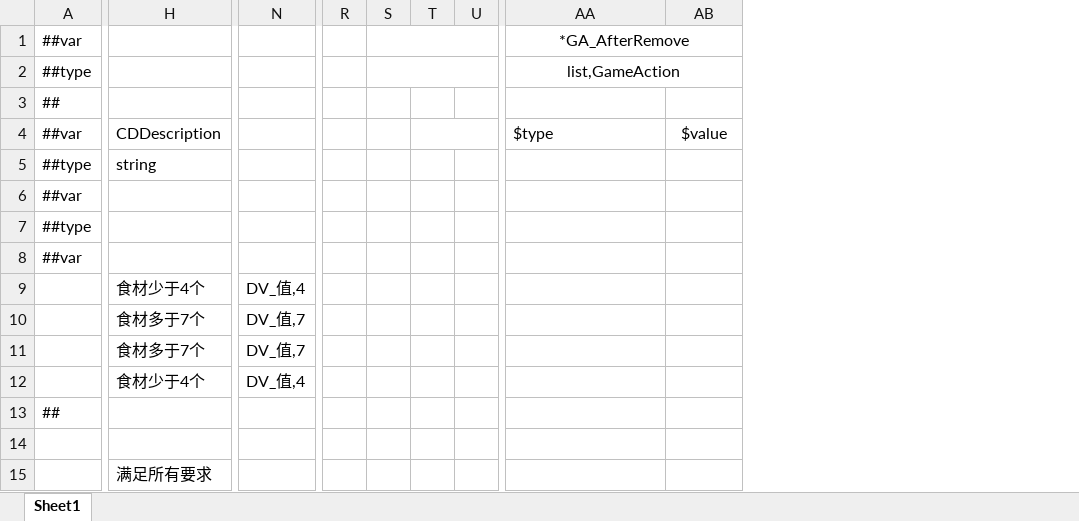
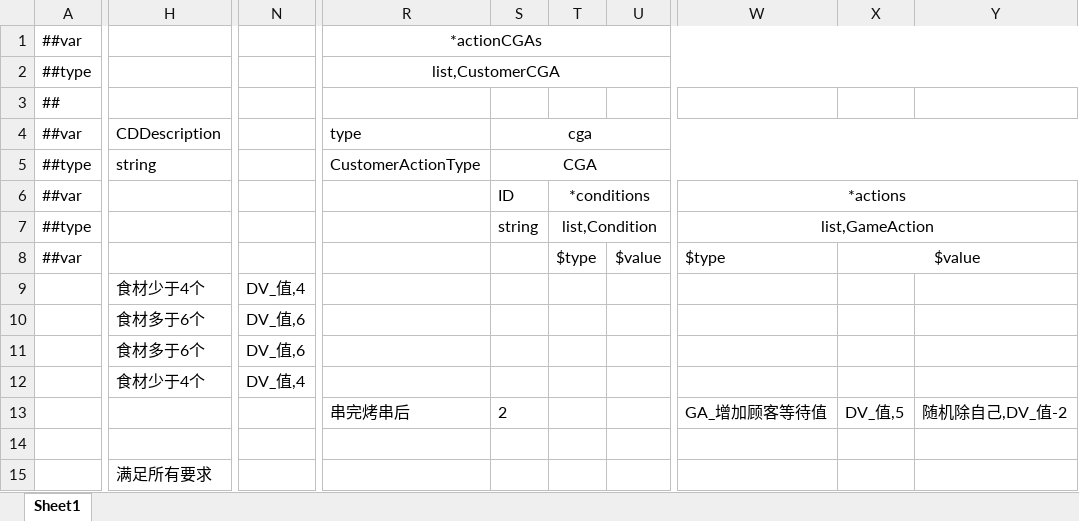
Before and after one commit to Jaeger0624/BBQ-Heaven, an Excel workbook: Config/Datas/CustomerTags/CustomerTag.xlsx, sheet Sheet1, drawn as a sheet; only a part is shown, gaps mark what is left out; values as stored, in another font and other column widths than the file's, no borders; removed rows and columns are numbered as before the commit, all else as after; the diff covers the shown part only; the diff names each change by its address in the sheet, - before the commit and + after, or states it on an @@ line.

```diff
--- a/Config/Datas/CustomerTags/CustomerTag.xlsx (sheet Sheet1)
+++ b/Config/Datas/CustomerTags/CustomerTag.xlsx (sheet Sheet1)
-column R, empty
-column S, empty
-column T, empty
-column U, empty
+column R, rows 1-13: *actionCGAs | list,CustomerCGA |  | type | CustomerActionType |  |  |  |  |  |  |  | 串完烤串后
+column S, rows 4-13: cga | CGA | ID | string |  |  |  |  |  | 2
+column T, rows 6-8: *conditions | list,Condition | $type
+column U, row 8: $value
+column Y, row 13: 随机除自己,DV_值-2
-W1: *GA_AfterRemove
+W1: (empty)
-AA1:AB1 merged
-W2: list,GameAction
+W2: (empty)
-AA2:AB2 merged
-W4: $type
+W4: (empty)
-X4: $value
+X4: (empty)
-W6: (empty)
+W6: *actions
+W6:Y6 merged
-W7: (empty)
+W7: list,GameAction
+W7:Y7 merged
-W8: (empty)
+W8: $type
-X8: (empty)
+X8: $value
+X8:Y8 merged
-H10:H11: 食材多于7个
+H10:H11: 食材多于6个
-N10:N11: DV_值,7
+N10:N11: DV_值,6
-A13: ##
+A13: (empty)
-W13: (empty)
+W13: GA_增加顾客等待值
-X13: (empty)
+X13: DV_值,5
```
Also changed, not shown: 4 removed columns elsewhere in this sheet, Config/Datas/FoodDatas/FoodData.xlsx, Config/Datas/PCDatas/PCData.xlsx, 45 other files.
